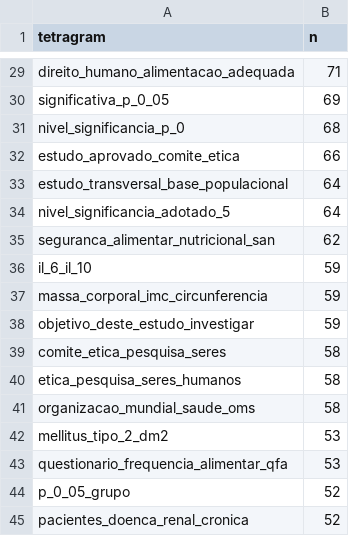
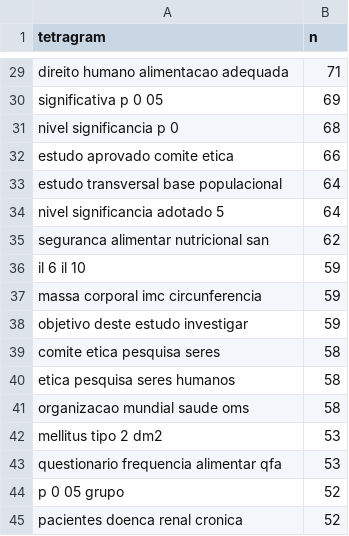
Before and after one commit to marcosfanton/stm_nutricao, a CSV file: 01_dados/tetragrams.csv, drawn as a sheet; only a part is shown, gaps mark what is left out; the diff covers the shown part only; the diff names each change by its address in the sheet, - before the commit and + after, or states it on an @@ line.

```diff
--- a/01_dados/tetragrams.csv
+++ b/01_dados/tetragrams.csv
-A29 (tetragram): direito_humano_alimentacao_adequada
+A29 (tetragram): direito humano alimentacao adequada
-A30 (tetragram): significativa_p_0_05
+A30 (tetragram): significativa p 0 05
-A31 (tetragram): nivel_significancia_p_0
+A31 (tetragram): nivel significancia p 0
-A32 (tetragram): estudo_aprovado_comite_etica
+A32 (tetragram): estudo aprovado comite etica
-A33 (tetragram): estudo_transversal_base_populacional
+A33 (tetragram): estudo transversal base populacional
-A34 (tetragram): nivel_significancia_adotado_5
+A34 (tetragram): nivel significancia adotado 5
-A35 (tetragram): seguranca_alimentar_nutricional_san
+A35 (tetragram): seguranca alimentar nutricional san
-A36 (tetragram): il_6_il_10
+A36 (tetragram): il 6 il 10
-A37 (tetragram): massa_corporal_imc_circunferencia
+A37 (tetragram): massa corporal imc circunferencia
-A38 (tetragram): objetivo_deste_estudo_investigar
+A38 (tetragram): objetivo deste estudo investigar
-A39 (tetragram): comite_etica_pesquisa_seres
+A39 (tetragram): comite etica pesquisa seres
-A40 (tetragram): etica_pesquisa_seres_humanos
+A40 (tetragram): etica pesquisa seres humanos
-A41 (tetragram): organizacao_mundial_saude_oms
+A41 (tetragram): organizacao mundial saude oms
-A42 (tetragram): mellitus_tipo_2_dm2
+A42 (tetragram): mellitus tipo 2 dm2
-A43 (tetragram): questionario_frequencia_alimentar_qfa
+A43 (tetragram): questionario frequencia alimentar qfa
-A44 (tetragram): p_0_05_grupo
+A44 (tetragram): p 0 05 grupo
-A45 (tetragram): pacientes_doenca_renal_cronica
+A45 (tetragram): pacientes doenca renal cronica
```
Also changed, not shown: 27 edited cells elsewhere in this file, 01_dados/trigrams.csv, 4 other files.
